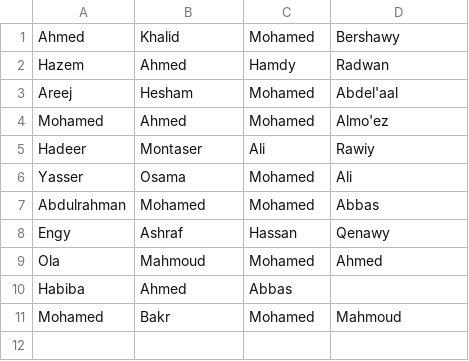
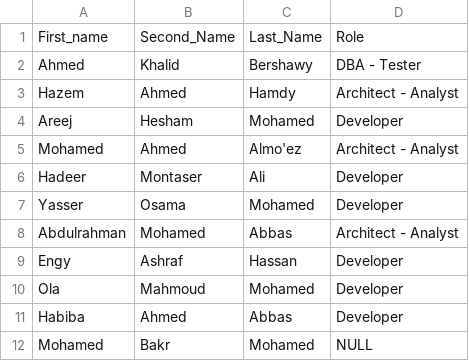
Before and after one commit to MoBMoCaffeine/FacultyDatabaseSystem, a CSV file: team.csv, drawn as a sheet.

Commit message:
edit: Team Members And Roles

```diff
--- a/team.csv
+++ b/team.csv
@@ -1,11 +1,12 @@
-Ahmed, Khalid, Mohamed, Bershawy
-Hazem, Ahmed, Hamdy, Radwan
-Areej, Hesham, Mohamed, Abdel'aal
-Mohamed, Ahmed, Mohamed, Almo'ez
-Hadeer, Montaser, Ali, Rawiy
-Yasser, Osama, Mohamed, Ali
-Abdulrahman, Mohamed, Mohamed, Abbas
-Engy, Ashraf, Hassan, Qenawy
-Ola, Mahmoud, Mohamed, Ahmed
-Habiba, Ahmed, Abbas,
-Mohamed, Bakr, Mohamed, Mahmoud
+First_name, Second_Name, Last_Name, Role
+Ahmed, Khalid, Bershawy, DBA - Tester
+Hazem, Ahmed, Hamdy, Architect - Analyst
+Areej, Hesham, Mohamed, Developer
+Mohamed, Ahmed, Almo'ez, Architect - Analyst
+Hadeer, Montaser, Ali, Developer
+Yasser, Osama, Mohamed, Developer
+Abdulrahman, Mohamed, Abbas, Architect - Analyst
+Engy, Ashraf, Hassan, Developer
+Ola, Mahmoud, Mohamed, Developer
+Habiba, Ahmed, Abbas, Developer
+Mohamed, Bakr, Mohamed, NULL
```
